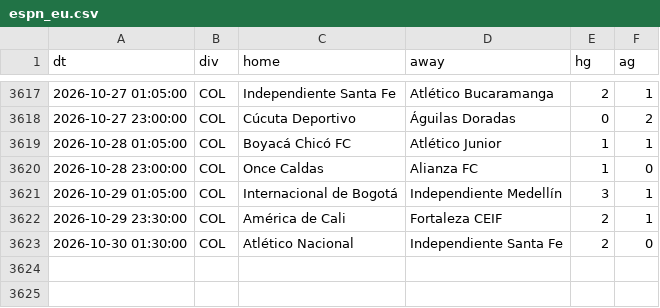
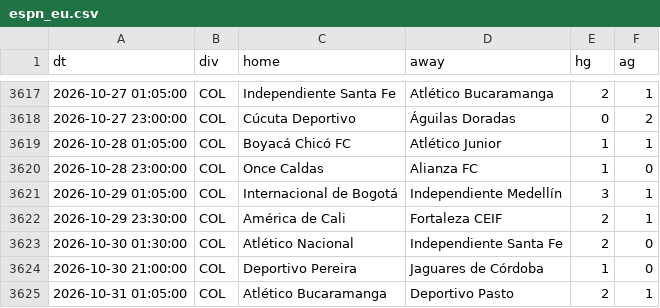
Before and after one commit to bien99/Pronos-Foot, a CSV file: data/espn_eu.csv, drawn as a sheet; only a part is shown, gaps mark what is left out.

```diff
--- a/data/espn_eu.csv
+++ b/data/espn_eu.csv
@@ -3623 +3623,3 @@ dt,div,home,away,hg,ag
 2026-10-30 01:30:00,COL,Atlético Nacional,Independiente Santa Fe,2,0
+2026-10-30 21:00:00,COL,Deportivo Pereira,Jaguares de Córdoba,1,0
+2026-10-31 01:05:00,COL,Atlético Bucaramanga,Deportivo Pasto,2,1
```
Also changed, not shown: 4 other files.
